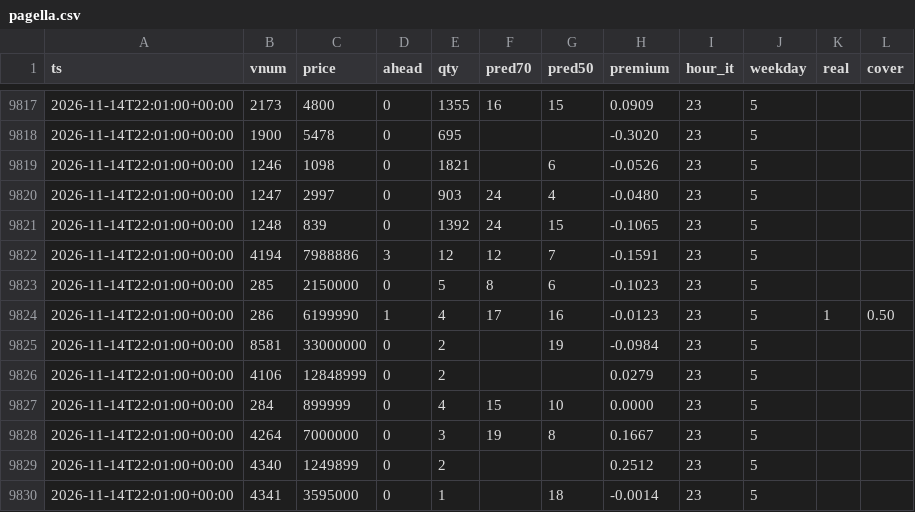
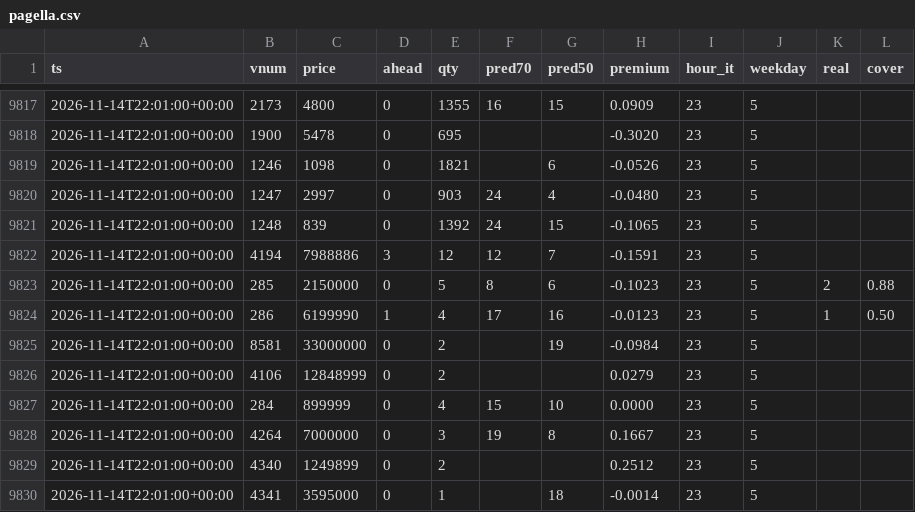
Before and after one commit to SantaCF/nosbazar-tracket, a CSV file: data/pagella.csv, drawn as a sheet; only a part is shown, gaps mark what is left out.

```diff
--- a/data/pagella.csv
+++ b/data/pagella.csv
@@ -9822,3 +9822,3 @@ ts,vnum,price,ahead,qty,pred70,pred50,premium,hour_it,weekday,real,cover
 2026-11-14T22:01:00+00:00,4194,7988886,3,12,12,7,-0.1591,23,5,,
-2026-11-14T22:01:00+00:00,285,2150000,0,5,8,6,-0.1023,23,5,,
+2026-11-14T22:01:00+00:00,285,2150000,0,5,8,6,-0.1023,23,5,2,0.88
 2026-11-14T22:01:00+00:00,286,6199990,1,4,17,16,-0.0123,23,5,1,0.50
```
Also changed, not shown: data/flow.csv, data/latest.csv, 7 other files.
